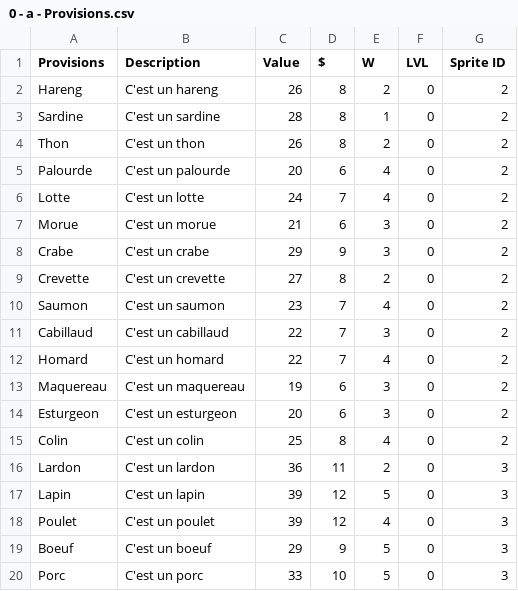
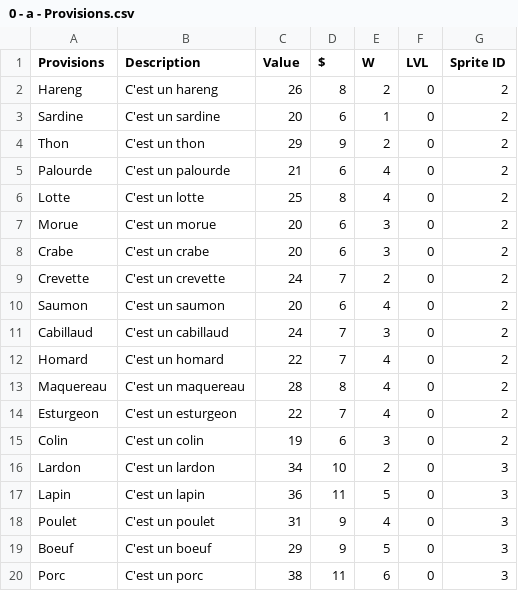
Before and after one commit to Gabylone/Bobby-Duck, a CSV file: Bobby Dick/Assets/Resources/Items/CSVs/0 - a - Provisions.csv, drawn as a sheet; only a part is shown; the diff covers the shown part only.

```diff
--- a/Bobby Dick/Assets/Resources/Items/CSVs/0 - a - Provisions.csv
+++ b/Bobby Dick/Assets/Resources/Items/CSVs/0 - a - Provisions.csv
@@ -2,19 +2,19 @@ Provisions;Description;Value;$;W;LVL;Sprite ID
 Hareng;C'est un hareng;26;8;2;0;2
-Sardine;C'est un sardine;28;8;1;0;2
-Thon;C'est un thon;26;8;2;0;2
-Palourde;C'est un palourde;20;6;4;0;2
-Lotte;C'est un lotte;24;7;4;0;2
-Morue;C'est un morue;21;6;3;0;2
-Crabe;C'est un crabe;29;9;3;0;2
-Crevette;C'est un crevette;27;8;2;0;2
-Saumon;C'est un saumon;23;7;4;0;2
-Cabillaud;C'est un cabillaud;22;7;3;0;2
+Sardine;C'est un sardine;20;6;1;0;2
+Thon;C'est un thon;29;9;2;0;2
+Palourde;C'est un palourde;21;6;4;0;2
+Lotte;C'est un lotte;25;8;4;0;2
+Morue;C'est un morue;20;6;3;0;2
+Crabe;C'est un crabe;20;6;3;0;2
+Crevette;C'est un crevette;24;7;2;0;2
+Saumon;C'est un saumon;20;6;4;0;2
+Cabillaud;C'est un cabillaud;24;7;3;0;2
 Homard;C'est un homard;22;7;4;0;2
-Maquereau;C'est un maquereau;19;6;3;0;2
-Esturgeon;C'est un esturgeon;20;6;3;0;2
-Colin;C'est un colin;25;8;4;0;2
-Lardon;C'est un lardon;36;11;2;0;3
-Lapin;C'est un lapin;39;12;5;0;3
-Poulet;C'est un poulet;39;12;4;0;3
+Maquereau;C'est un maquereau;28;8;4;0;2
+Esturgeon;C'est un esturgeon;22;7;4;0;2
+Colin;C'est un colin;19;6;3;0;2
+Lardon;C'est un lardon;34;10;2;0;3
+Lapin;C'est un lapin;36;11;5;0;3
+Poulet;C'est un poulet;31;9;4;0;3
 Boeuf;C'est un boeuf;29;9;5;0;3
-Porc;C'est un porc;33;10;5;0;3
+Porc;C'est un porc;38;11;6;0;3
```
Also changed, not shown: 34 edited cells elsewhere in this file, Bobby Dick/Assets/Resources/Items/CSVs/1 - b - Armes.csv, Bobby Dick/Assets/Resources/Items/CSVs/2 - c - Vêtement.csv, 23 other files.
